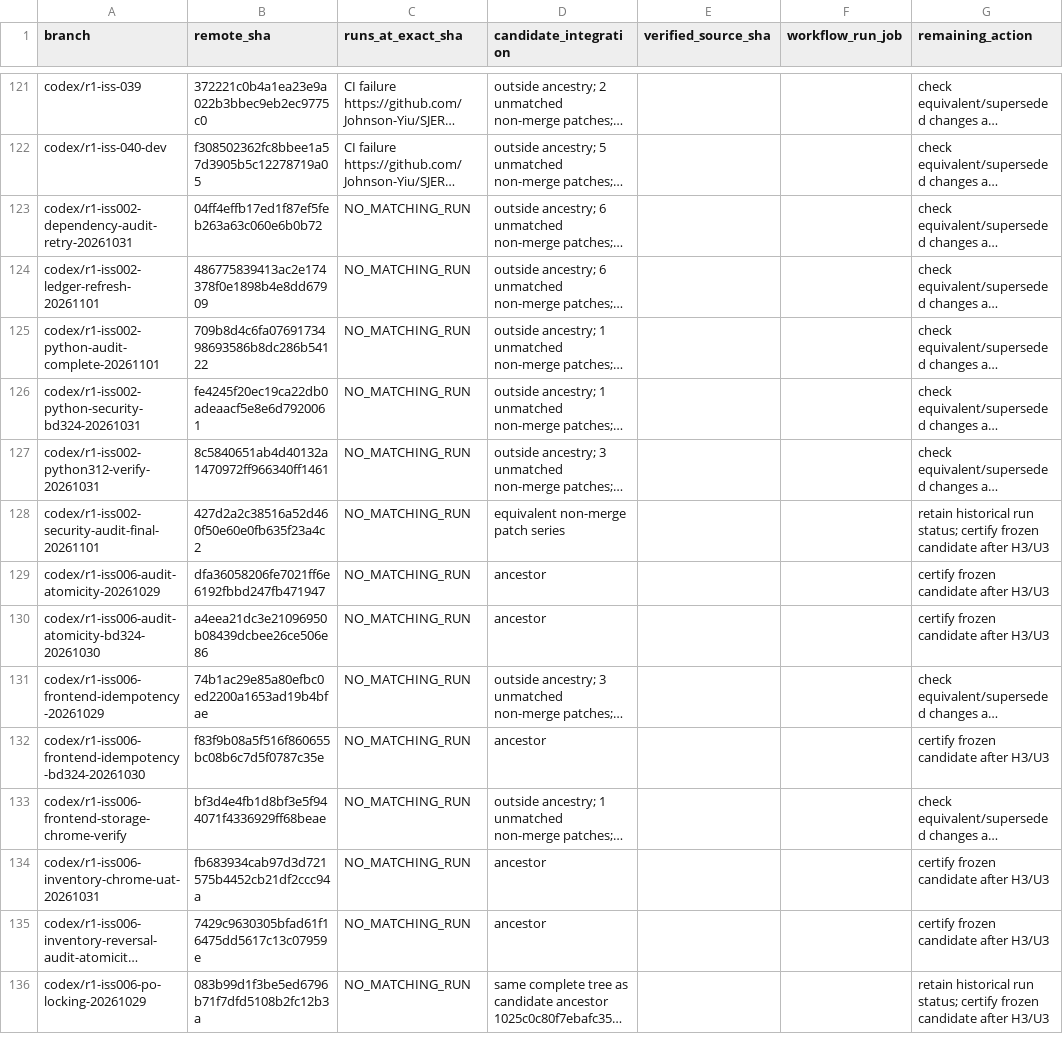
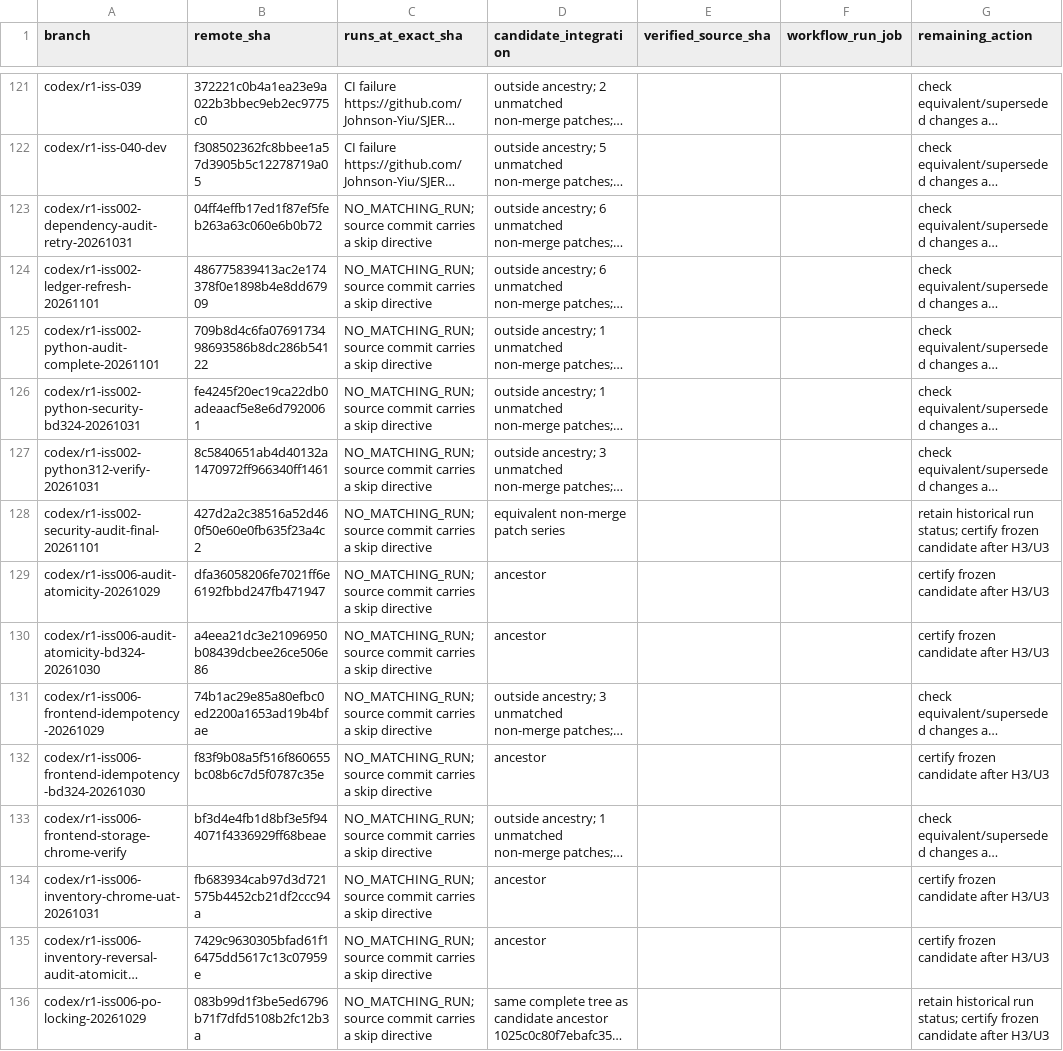
Before and after one commit to Johnson-Yiu/SJERP, a CSV file: docs/uat-evidence/ci-resume-certification-01/branch-inventory.csv, drawn as a sheet; only a part is shown, gaps mark what is left out; long unchanged cells end in …; the diff covers the shown part only; the diff names each change by its address in the sheet, - before the commit and + after, or states it on an @@ line.

```diff
--- a/docs/uat-evidence/ci-resume-certification-01/branch-inventory.csv
+++ b/docs/uat-evidence/ci-resume-certification-01/branch-inventory.csv
-C123:C136 (runs_at_exact_sha): NO_MATCHING_RUN
+C123:C136 (runs_at_exact_sha): NO_MATCHING_RUN; source commit carries a skip directive
```
Also changed, not shown: 136 edited cells elsewhere in this file, 13 other files.
